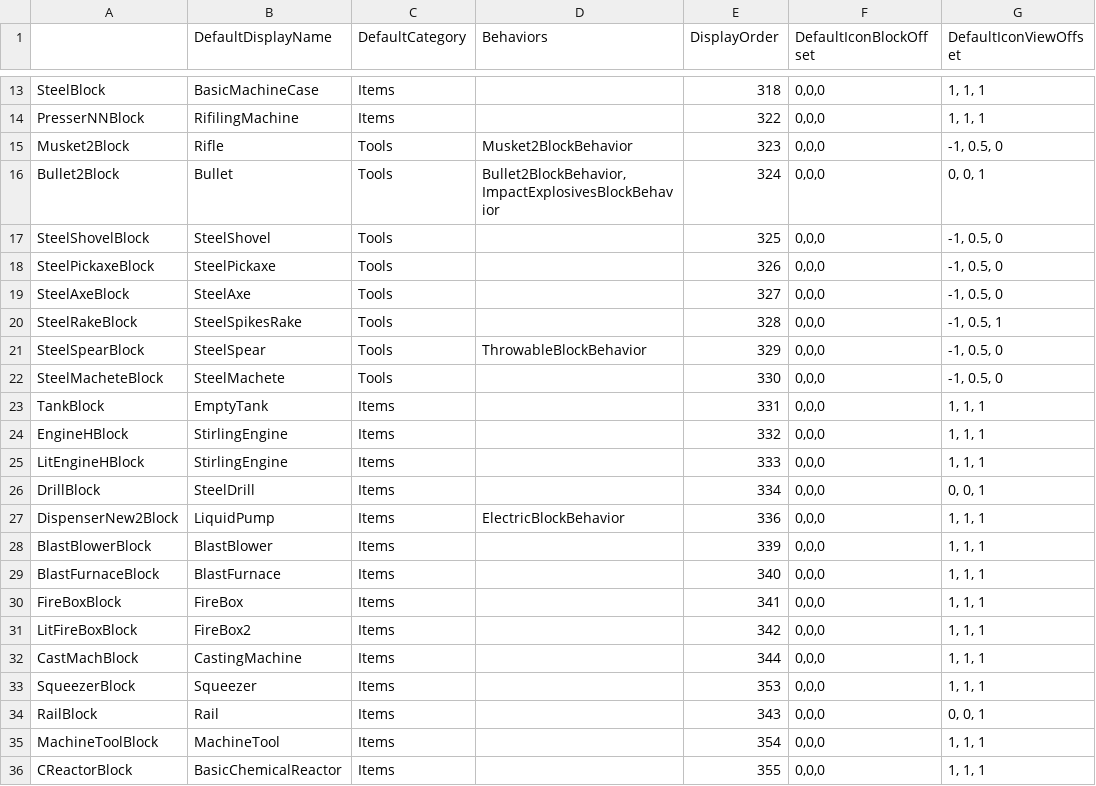
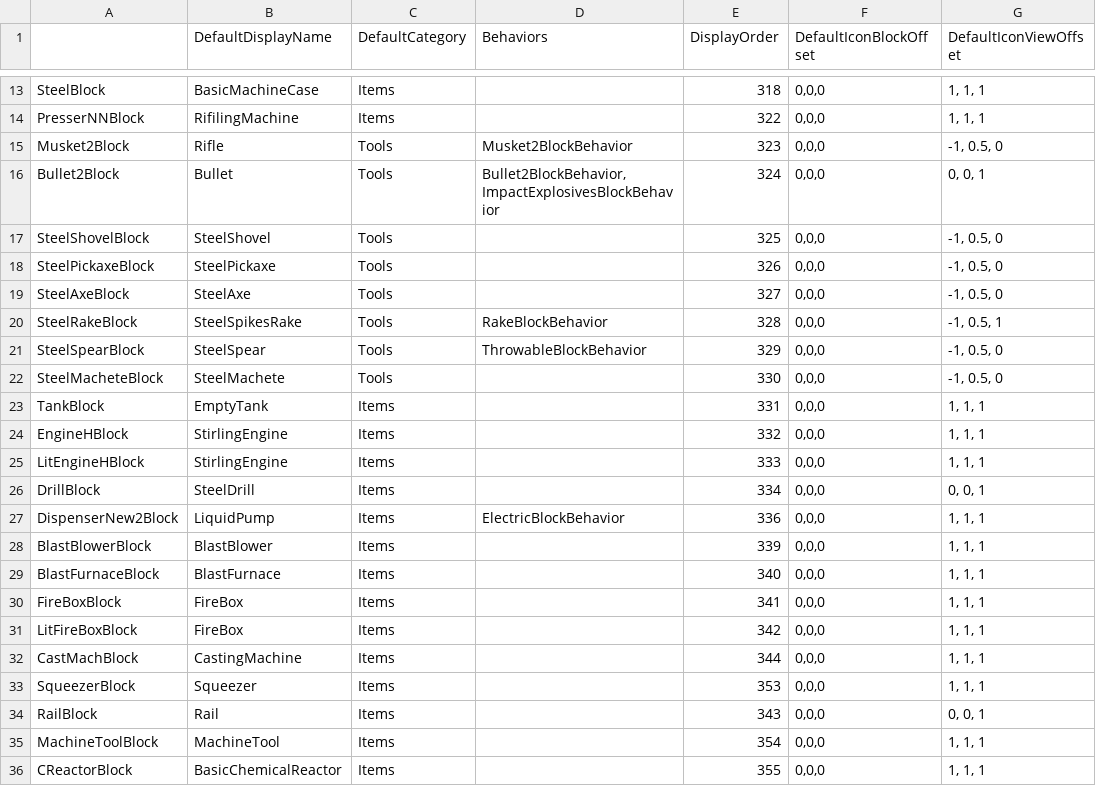
Before and after one commit to Lixue9jiu/SCIE, a CSV file: 工业mod.csv, drawn as a sheet; only a part is shown, gaps mark what is left out; the diff names each change by its address in the sheet, - before the commit and + after, or states it on an @@ line.

```diff
--- a/工业mod.csv
+++ b/工业mod.csv
-D20 (Behaviors): (empty)
+D20 (Behaviors): RakeBlockBehavior
-B31 (DefaultDisplayName): FireBox2
+B31 (DefaultDisplayName): FireBox
```
Also changed, not shown: 39 other files.
